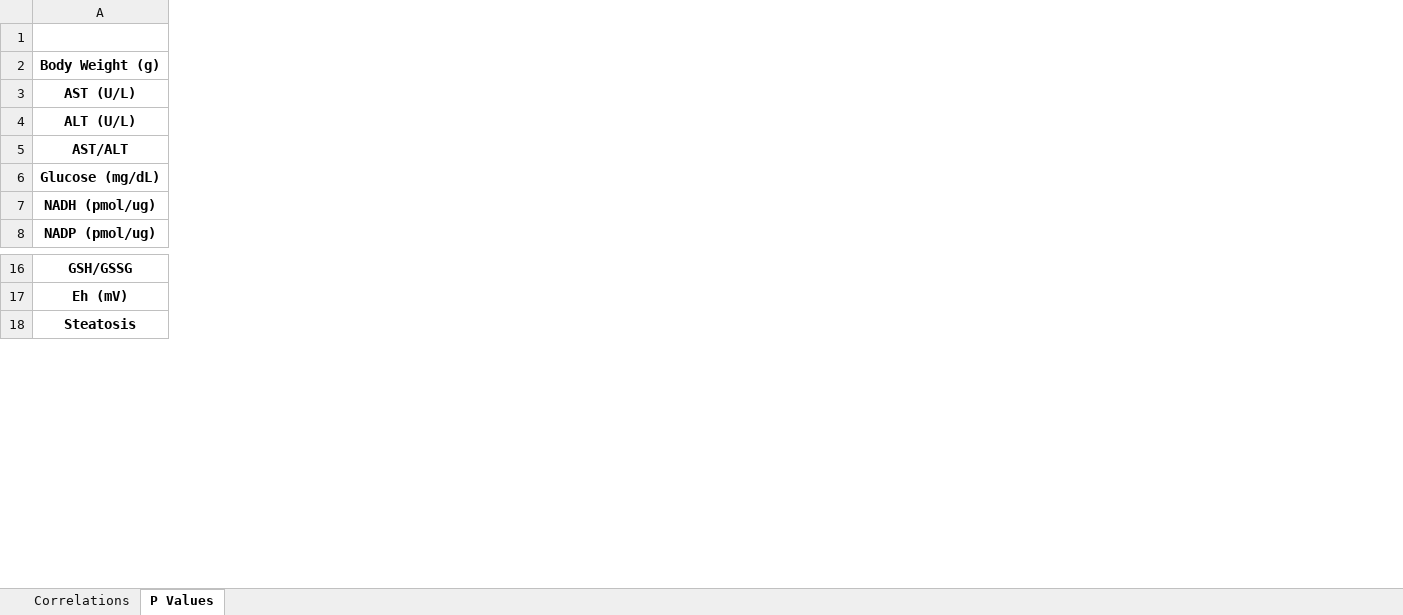
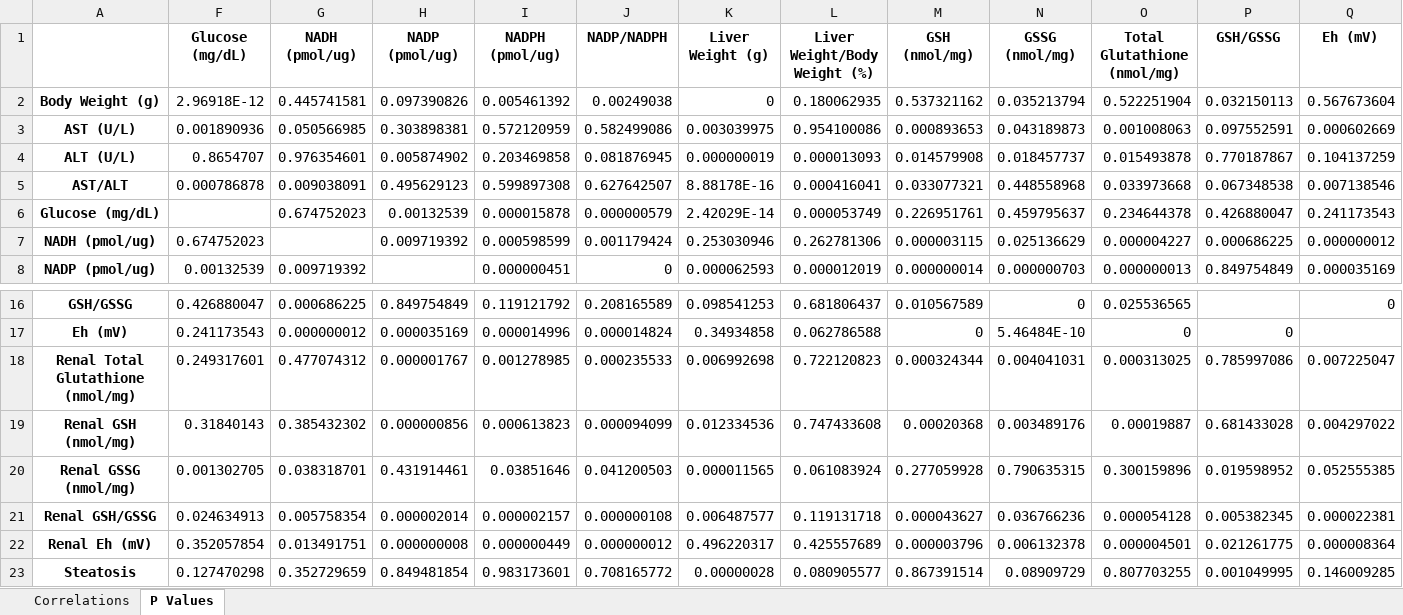
Before and after one commit to rebeccagould-uga/Rqtl2-Pazdro-Lab-Liver, an Excel workbook: statistics/Spearmans-matrix-plots/results/Liver-Histology-QTL-Paper/correlations and p values.xlsx, sheet P Values, drawn as a sheet; only a part is shown, gaps mark what is left out; values as stored, in another font and other column widths than the file's, no borders; rows hold the shown columns only; the diff covers the shown part only; the diff names each change by its address in the sheet, - before the commit and + after, or states it on an @@ line.

```diff
--- a/statistics/Spearmans-matrix-plots/results/Liver-Histology-QTL-Paper/correlations and p values.xlsx (sheet P Values)
+++ b/statistics/Spearmans-matrix-plots/results/Liver-Histology-QTL-Paper/correlations and p values.xlsx (sheet P Values)
@@ column F (Glucose (mg/dL)) unhidden, rows 2-8: 2.96918E-12 | 0.001890936 | 0.8654707 | 0.000786878 |  | 0.674752023 | 0.00132539; rows 16-17: 0.426880047 | 0.241173543; row 23: 0.127470298 @@
@@ column G (NADH (pmol/ug)) unhidden, rows 2-8: 0.445741581 | 0.050566985 | 0.976354601 | 0.009038091 | 0.674752023 |  | 0.009719392; rows 16-17: 0.000686225 | 0.000000012; row 23: 0.352729659 @@
@@ column H (NADP (pmol/ug)) unhidden, rows 2-7: 0.097390826 | 0.303898381 | 0.005874902 | 0.495629123 | 0.00132539 | 0.009719392; rows 16-17: 0.849754849 | 0.000035169; row 23: 0.849481854 @@
@@ column I (NADPH (pmol/ug)) unhidden, rows 2-8: 0.005461392 | 0.572120959 | 0.203469858 | 0.599897308 | 0.000015878 | 0.000598599 | 0.000000451; rows 16-17: 0.119121792 | 0.000014996; row 23: 0.983173601 @@
@@ column J (NADP/NADPH) unhidden, rows 2-8: 0.00249038 | 0.582499086 | 0.081876945 | 0.627642507 | 0.000000579 | 0.001179424 | 0; rows 16-17: 0.208165589 | 0.000014824; row 23: 0.708165772 @@
@@ column K (Liver Weight (g)) unhidden, rows 2-8: 0 | 0.003039975 | 0.000000019 | 8.88178E-16 | 2.42029E-14 | 0.253030946 | 0.000062593; rows 16-17: 0.098541253 | 0.34934858; row 23: 0.00000028 @@
@@ column L (Liver Weight/Body Weight (%)) unhidden, rows 2-8: 0.180062935 | 0.954100086 | 0.000013093 | 0.000416041 | 0.000053749 | 0.262781306 | 0.000012019; rows 16-17: 0.681806437 | 0.062786588; row 23: 0.080905577 @@
@@ column M (GSH (nmol/mg)) unhidden, rows 2-8: 0.537321162 | 0.000893653 | 0.014579908 | 0.033077321 | 0.226951761 | 0.000003115 | 0.000000014; rows 16-17: 0.010567589 | 0; row 23: 0.867391514 @@
@@ column N (GSSG (nmol/mg)) unhidden, rows 2-8: 0.035213794 | 0.043189873 | 0.018457737 | 0.448558968 | 0.459795637 | 0.025136629 | 0.000000703; rows 16-17: 0 | 5.46484E-10; row 23: 0.08909729 @@
@@ column O (Total Glutathione (nmol/mg)) unhidden, rows 2-8: 0.522251904 | 0.001008063 | 0.015493878 | 0.033973668 | 0.234644378 | 0.000004227 | 0.000000013; rows 16-17: 0.025536565 | 0; row 23: 0.807703255 @@
@@ column P (GSH/GSSG) unhidden, rows 2-8: 0.032150113 | 0.097552591 | 0.770187867 | 0.067348538 | 0.426880047 | 0.000686225 | 0.849754849; row 17: 0; row 23: 0.001049995 @@
@@ column Q (Eh (mV)) unhidden, rows 2-8: 0.567673604 | 0.000602669 | 0.104137259 | 0.007138546 | 0.241173543 | 0.000000012 | 0.000035169; row 16: 0; row 23: 0.146009285 @@
+row 18: Renal Total Glutathione (nmol/mg) | 0.249317601 | 0.477074312 | 0.000001767 | 0.001278985 | 0.000235533 | 0.006992698 | 0.722120823 | 0.000324344 | 0.004041031 | 0.000313025 | 0.785997086 | 0.007225047
+row 19: Renal GSH (nmol/mg) | 0.31840143 | 0.385432302 | 0.000000856 | 0.000613823 | 0.000094099 | 0.012334536 | 0.747433608 | 0.00020368 | 0.003489176 | 0.00019887 | 0.681433028 | 0.004297022
+row 20: Renal GSSG (nmol/mg) | 0.001302705 | 0.038318701 | 0.431914461 | 0.03851646 | 0.041200503 | 0.000011565 | 0.061083924 | 0.277059928 | 0.790635315 | 0.300159896 | 0.019598952 | 0.052555385
+row 21: Renal GSH/GSSG | 0.024634913 | 0.005758354 | 0.000002014 | 0.000002157 | 0.000000108 | 0.006487577 | 0.119131718 | 0.000043627 | 0.036766236 | 0.000054128 | 0.005382345 | 0.000022381
+row 22: Renal Eh (mV) | 0.352057854 | 0.013491751 | 0.000000008 | 0.000000449 | 0.000000012 | 0.496220317 | 0.425557689 | 0.000003796 | 0.006132378 | 0.000004501 | 0.021261775 | 0.000008364
```
Also changed, not shown: 5 added columns elsewhere in this sheet, sheet Correlations, hidden cells, 12 other files.
